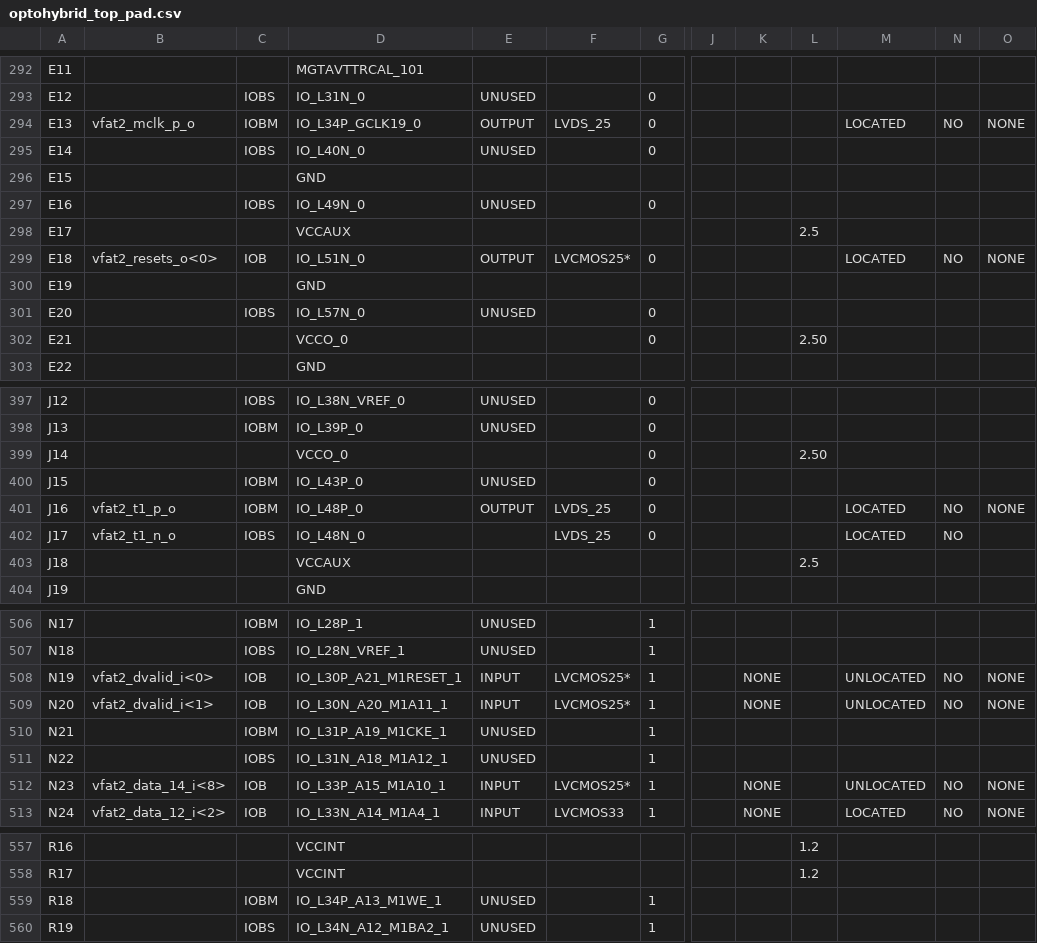
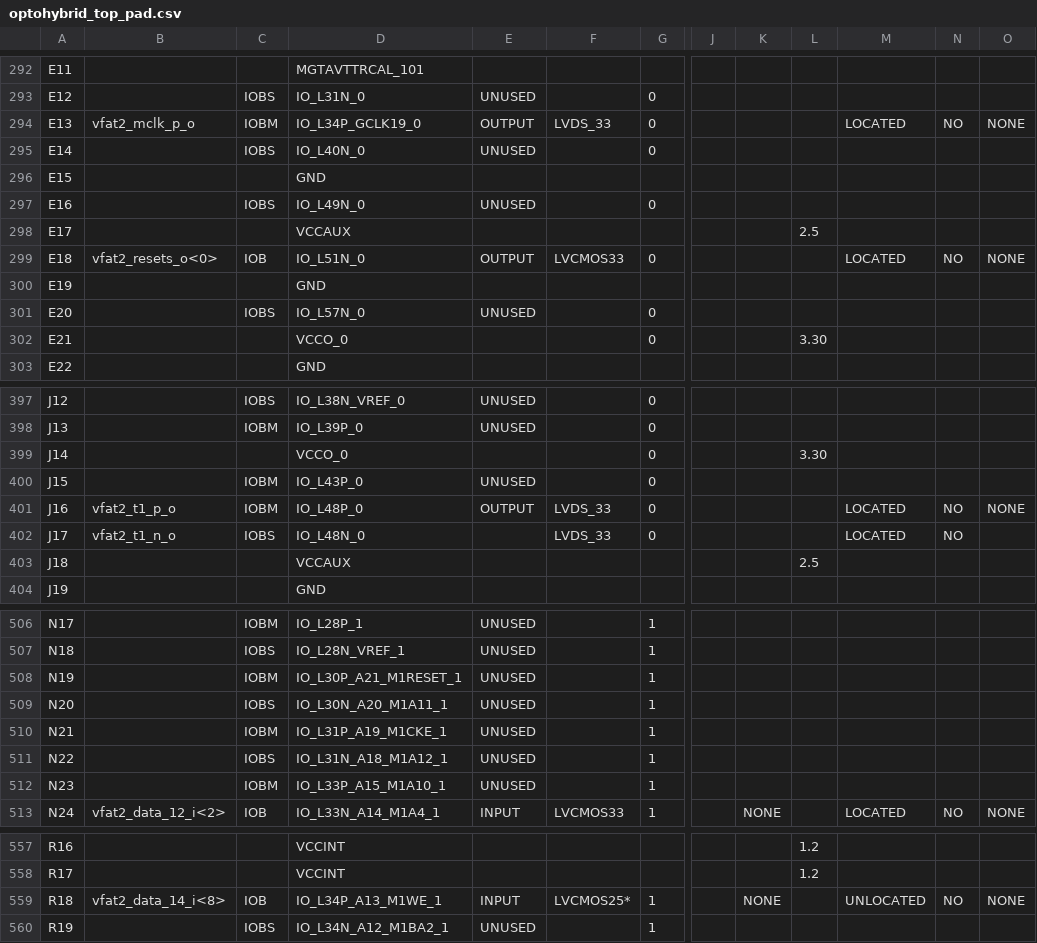
Before and after one commit to cms-gem-daq-project/OptoHybridv15, a CSV file: optohybrid_top_pad.csv, drawn as a sheet; only a part is shown, gaps mark what is left out; the diff covers the shown part only; the diff names each change by its address in the sheet, - before the commit and + after, or states it on an @@ line.

```diff
--- a/optohybrid_top_pad.csv
+++ b/optohybrid_top_pad.csv
-F294: LVDS_25
+F294: LVDS_33
-F299: LVCMOS25*
+F299: LVCMOS33
-L302: 2.50
+L302: 3.30
-L399: 2.50
+L399: 3.30
-F401:F402: LVDS_25
+F401:F402: LVDS_33
-B508: vfat2_dvalid_i<0>
+B508: (empty)
-C508: IOB
+C508: IOBM
-E508:E509: INPUT
+E508:E509: UNUSED
-F508:F509: LVCMOS25*
+F508:F509: (empty)
-K508:K509: NONE
+K508:K509: (empty)
-M508:M509: UNLOCATED
+M508:M509: (empty)
-N508:N509: NO
+N508:N509: (empty)
-O508:O509: NONE
+O508:O509: (empty)
-B509: vfat2_dvalid_i<1>
+B509: (empty)
-C509: IOB
+C509: IOBS
-B512: vfat2_data_14_i<8>
+B512: (empty)
-C512: IOB
+C512: IOBM
-E512: INPUT
+E512: UNUSED
-F512: LVCMOS25*
+F512: (empty)
-K512: NONE
+K512: (empty)
-M512: UNLOCATED
+M512: (empty)
-N512: NO
+N512: (empty)
-O512: NONE
+O512: (empty)
-B559: (empty)
+B559: vfat2_data_14_i<8>
-C559: IOBM
+C559: IOB
-E559: UNUSED
+E559: INPUT
-F559: (empty)
+F559: LVCMOS25*
-K559: (empty)
+K559: NONE
-M559: (empty)
+M559: UNLOCATED
-N559: (empty)
+N559: NO
-O559: (empty)
+O559: NONE
```
Also changed, not shown: 13 edited cells elsewhere in this file, 45 other files.
